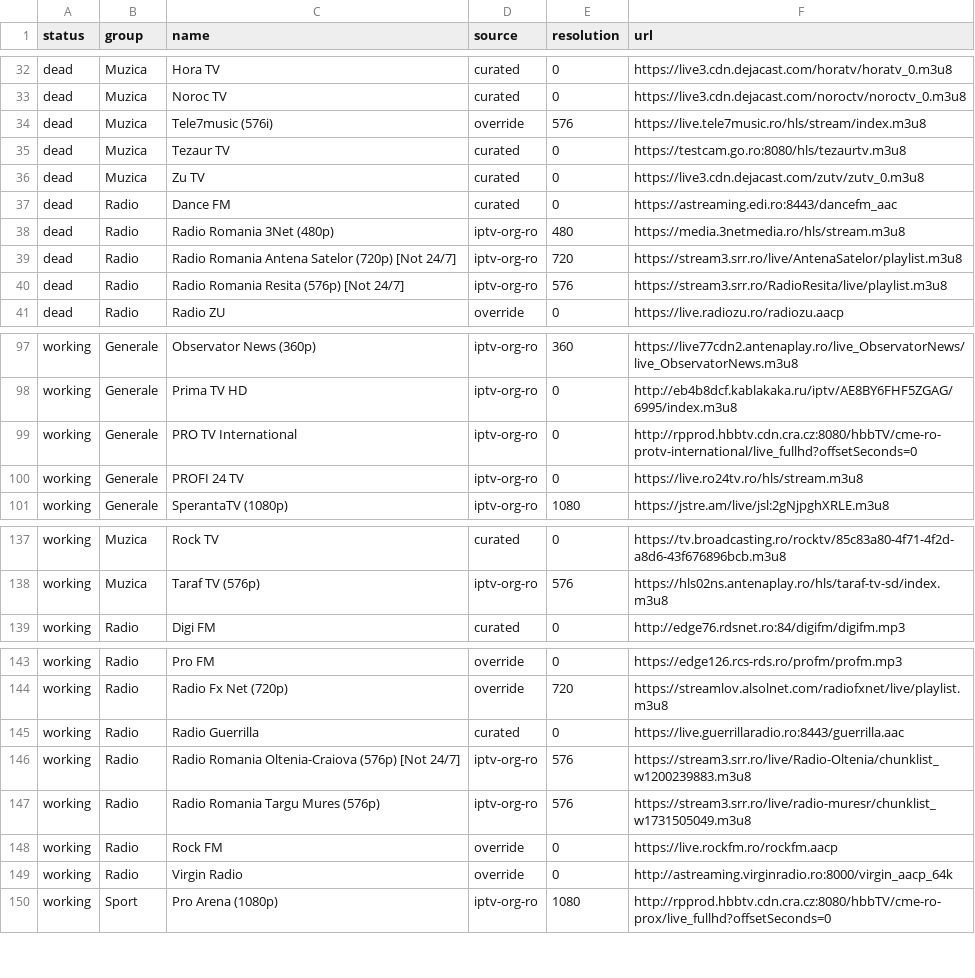
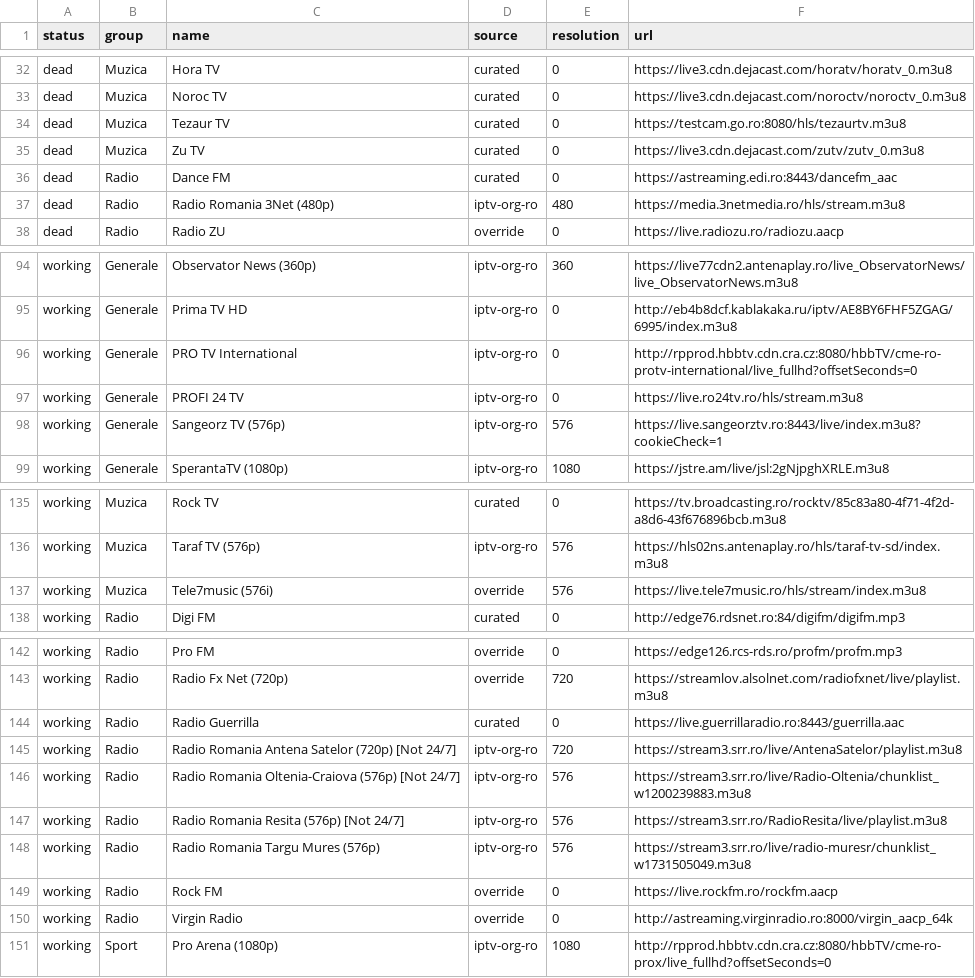
Before and after one commit to carloclim/romania-iptv-list, a CSV file: dist/status.csv, drawn as a sheet; only a part is shown, gaps mark what is left out; removed rows and columns are numbered as before the commit, all else as after; the diff names each change by its address in the sheet, - before the commit and + after, or states it on an @@ line.

```diff
--- a/dist/status.csv
+++ b/dist/status.csv
-row 34: dead | Muzica | Tele7music (576i) | override | 576 | https://live.tele7music.ro/hls/stream/index.m3u8
-row 39: dead | Radio | Radio Romania Antena Satelor (720p) [Not 24/7] | iptv-org-ro | 720 | https://stream3.srr.ro/live/AntenaSatelor/playlist.m3u8
-row 40: dead | Radio | Radio Romania Resita (576p) [Not 24/7] | iptv-org-ro | 576 | https://stream3.srr.ro/RadioResita/live/playlist.m3u8
+row 98: working | Generale | Sangeorz TV (576p) | iptv-org-ro | 576 | https://live.sangeorztv.ro:8443/live/index.m3u8?cookieCheck=1
+row 137: working | Muzica | Tele7music (576i) | override | 576 | https://live.tele7music.ro/hls/stream/index.m3u8
+row 145: working | Radio | Radio Romania Antena Satelor (720p) [Not 24/7] | iptv-org-ro | 720 | https://stream3.srr.ro/live/AntenaSatelor/playlist.m3u8
+row 147: working | Radio | Radio Romania Resita (576p) [Not 24/7] | iptv-org-ro | 576 | https://stream3.srr.ro/RadioResita/live/playlist.m3u8
```
Also changed, not shown: 12 other files.
